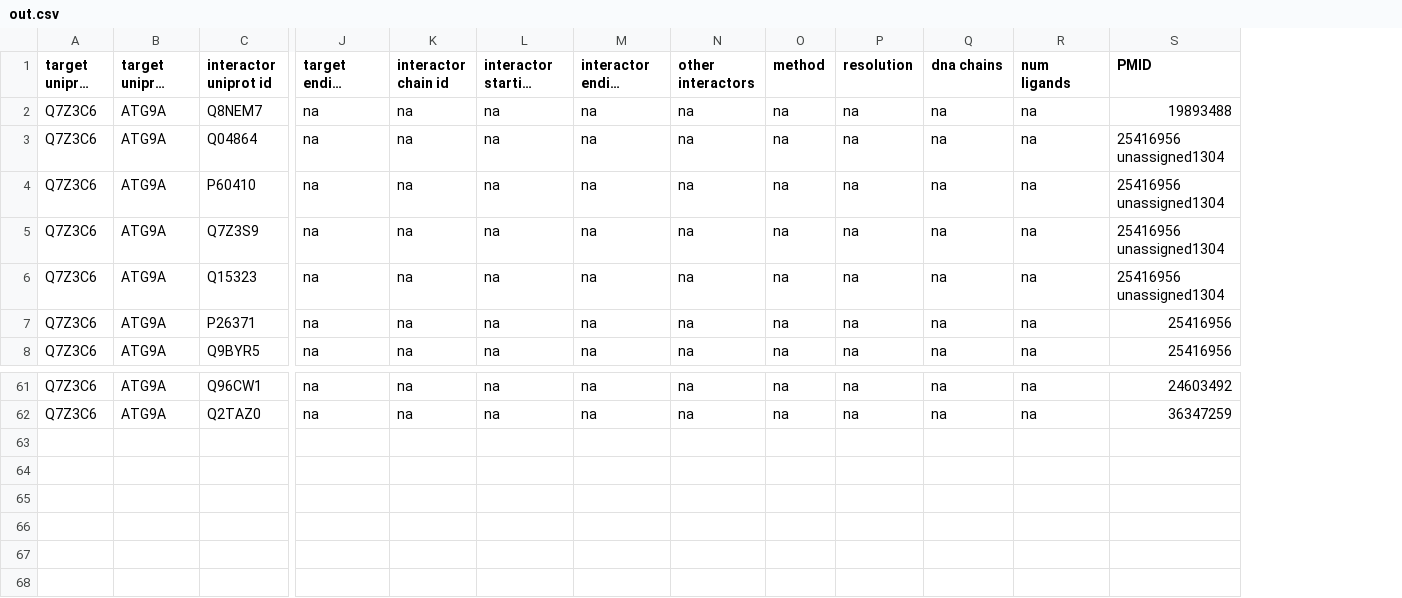
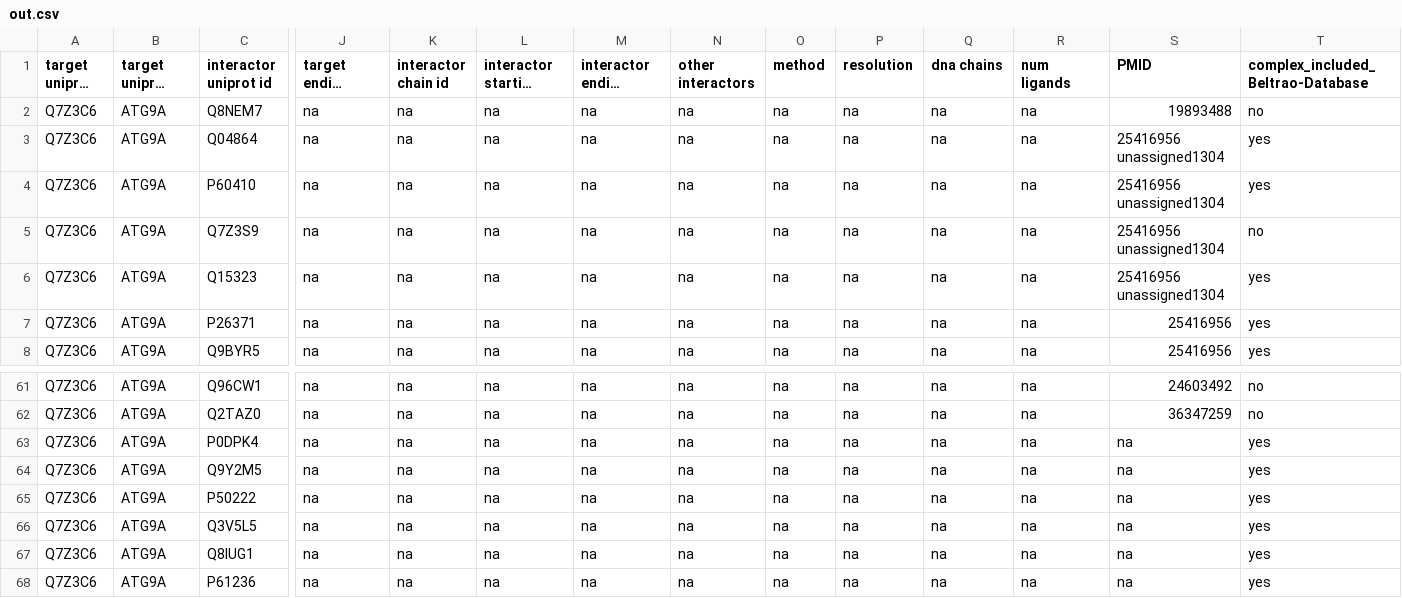
Before and after one commit to ELELAB/PPI2PDB, a CSV file: example2/out.csv, drawn as a sheet; only a part is shown, gaps mark what is left out; long unchanged cells end in …; rows hold the shown columns only; the diff names each change by its address in the sheet, - before the commit and + after, or states it on an @@ line.

```diff
--- a/example2/out.csv
+++ b/example2/out.csv
+column T, rows 1-8: complex_included_Beltrao-Database | no | yes | yes | no | yes | yes | yes; rows 61-62: no | no
+row 63: Q7Z3C6 | ATG9A | P0DPK4 | na | na | na | na | na | na | na | na | na | na | yes
+row 64: Q7Z3C6 | ATG9A | Q9Y2M5 | na | na | na | na | na | na | na | na | na | na | yes
+row 65: Q7Z3C6 | ATG9A | P50222 | na | na | na | na | na | na | na | na | na | na | yes
+row 66: Q7Z3C6 | ATG9A | Q3V5L5 | na | na | na | na | na | na | na | na | na | na | yes
+row 67: Q7Z3C6 | ATG9A | Q8IUG1 | na | na | na | na | na | na | na | na | na | na | yes
+row 68: Q7Z3C6 | ATG9A | P61236 | na | na | na | na | na | na | na | na | na | na | yes
```
Also changed, not shown: example3/Q9GZQ8.csv, 9 other files.
